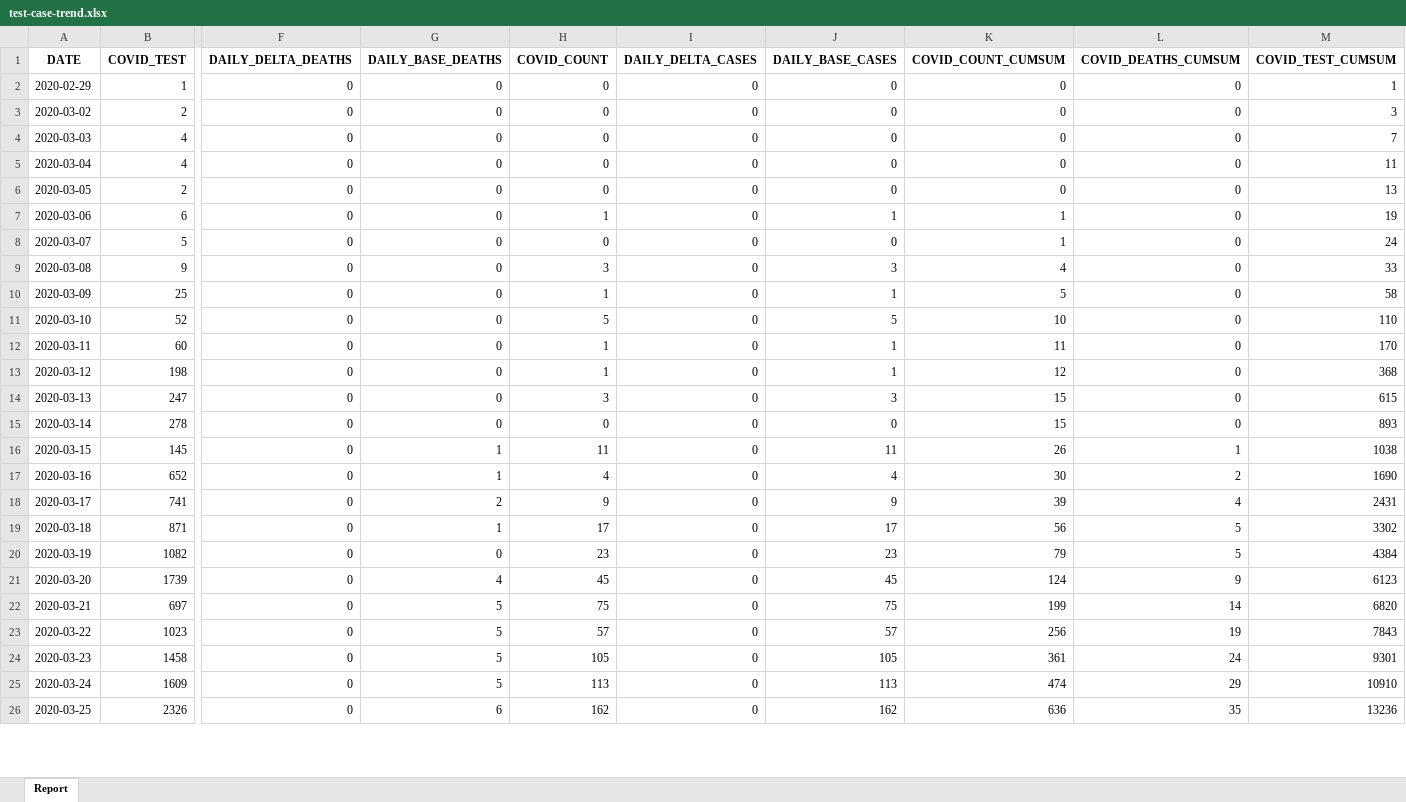
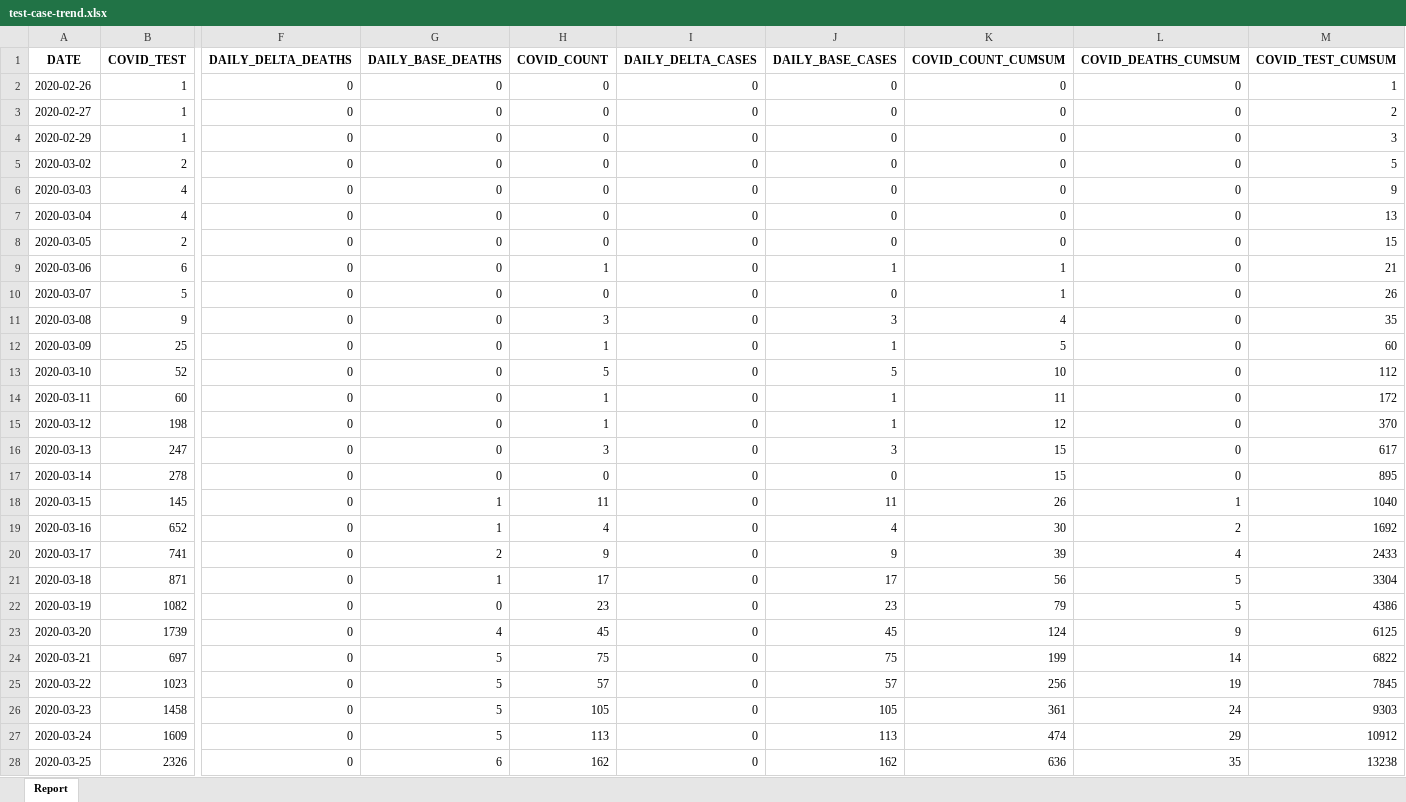
Before and after one commit to ercbk/Indiana-COVID-19-Tracker, an Excel workbook: data/test-case-trend.xlsx, sheet Report, drawn as a sheet; only a part is shown, gaps mark what is left out; values as stored, in another font and other column widths than the file's, no borders; addresses are those after the commit; rows hold the shown columns only; the diff covers the shown part only; the diff names each change by its address in the sheet, - before the commit and + after, or states it on an @@ line.

```diff
--- a/data/test-case-trend.xlsx (sheet Report)
+++ b/data/test-case-trend.xlsx (sheet Report)
+row 2: 2020-02-26 | 1 | 0 | 0 | 0 | 0 | 0 | 0 | 0 | 1
+row 3: 2020-02-27 | 1 | 0 | 0 | 0 | 0 | 0 | 0 | 0 | 2
-M4 (COVID_TEST_CUMSUM): 1
+M4 (COVID_TEST_CUMSUM): 3
-M5 (COVID_TEST_CUMSUM): 3
+M5 (COVID_TEST_CUMSUM): 5
-M6 (COVID_TEST_CUMSUM): 7
+M6 (COVID_TEST_CUMSUM): 9
-M7 (COVID_TEST_CUMSUM): 11
+M7 (COVID_TEST_CUMSUM): 13
-M8 (COVID_TEST_CUMSUM): 13
+M8 (COVID_TEST_CUMSUM): 15
-M9 (COVID_TEST_CUMSUM): 19
+M9 (COVID_TEST_CUMSUM): 21
-M10 (COVID_TEST_CUMSUM): 24
+M10 (COVID_TEST_CUMSUM): 26
-M11 (COVID_TEST_CUMSUM): 33
+M11 (COVID_TEST_CUMSUM): 35
-M12 (COVID_TEST_CUMSUM): 58
+M12 (COVID_TEST_CUMSUM): 60
-M13 (COVID_TEST_CUMSUM): 110
+M13 (COVID_TEST_CUMSUM): 112
-M14 (COVID_TEST_CUMSUM): 170
+M14 (COVID_TEST_CUMSUM): 172
-M15 (COVID_TEST_CUMSUM): 368
+M15 (COVID_TEST_CUMSUM): 370
-M16 (COVID_TEST_CUMSUM): 615
+M16 (COVID_TEST_CUMSUM): 617
-M17 (COVID_TEST_CUMSUM): 893
+M17 (COVID_TEST_CUMSUM): 895
-M18 (COVID_TEST_CUMSUM): 1038
+M18 (COVID_TEST_CUMSUM): 1040
-M19 (COVID_TEST_CUMSUM): 1690
+M19 (COVID_TEST_CUMSUM): 1692
-M20 (COVID_TEST_CUMSUM): 2431
+M20 (COVID_TEST_CUMSUM): 2433
-M21 (COVID_TEST_CUMSUM): 3302
+M21 (COVID_TEST_CUMSUM): 3304
-M22 (COVID_TEST_CUMSUM): 4384
+M22 (COVID_TEST_CUMSUM): 4386
-M23 (COVID_TEST_CUMSUM): 6123
+M23 (COVID_TEST_CUMSUM): 6125
-M24 (COVID_TEST_CUMSUM): 6820
+M24 (COVID_TEST_CUMSUM): 6822
-M25 (COVID_TEST_CUMSUM): 7843
+M25 (COVID_TEST_CUMSUM): 7845
-M26 (COVID_TEST_CUMSUM): 9301
+M26 (COVID_TEST_CUMSUM): 9303
-M27 (COVID_TEST_CUMSUM): 10910
+M27 (COVID_TEST_CUMSUM): 10912
-M28 (COVID_TEST_CUMSUM): 13236
+M28 (COVID_TEST_CUMSUM): 13238
```
Also changed, not shown: 1 added row and 361 edited cells elsewhere in this sheet, 12 other files.
